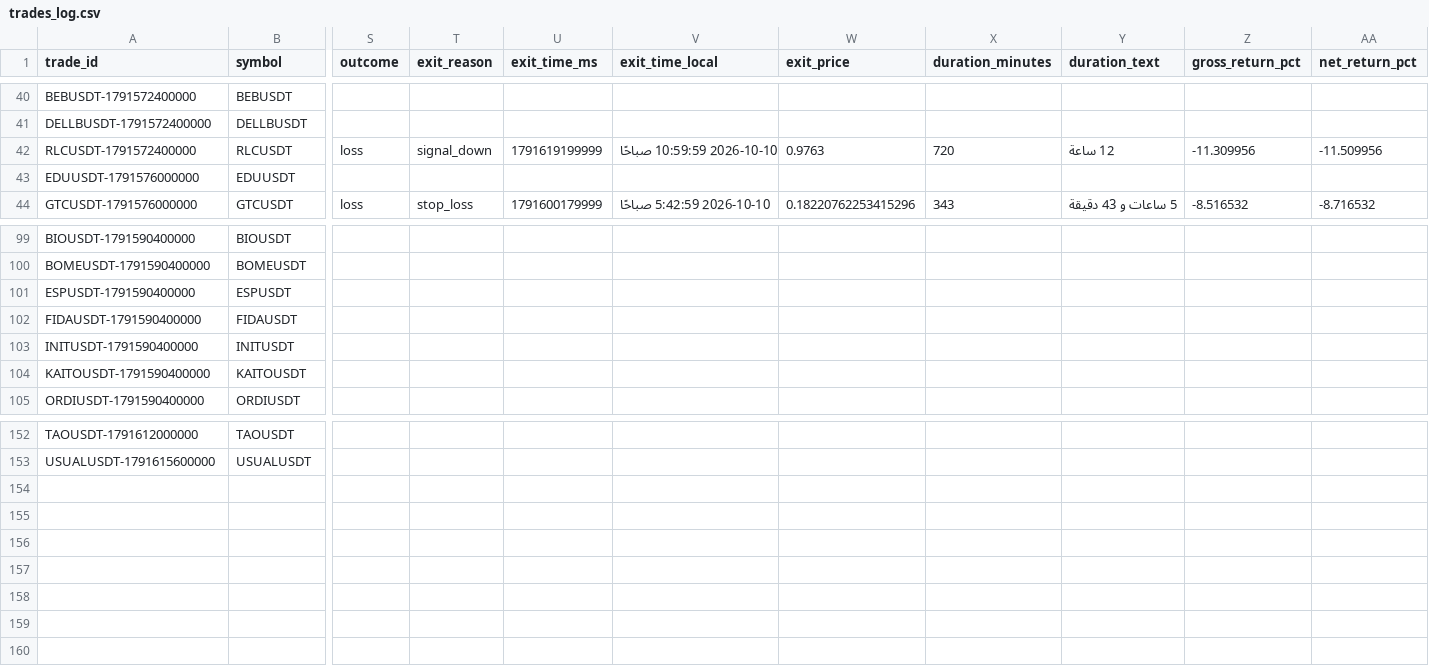
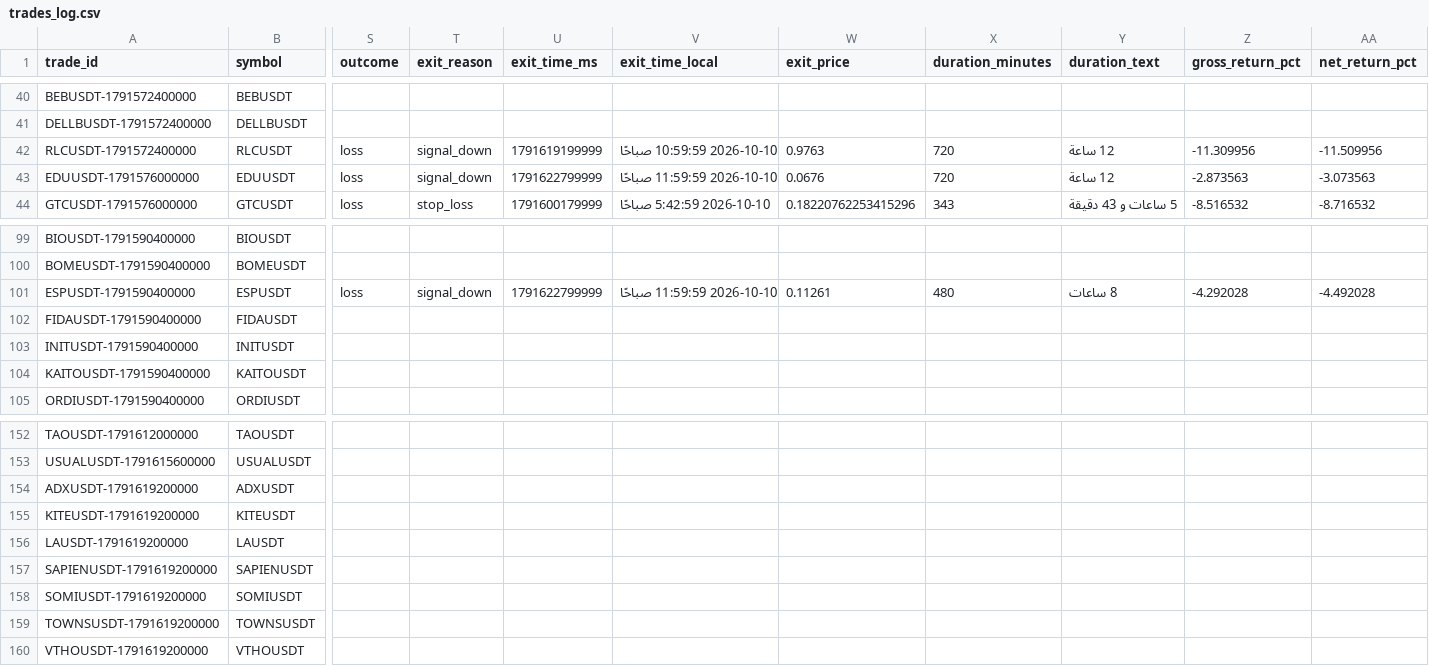
Before and after one commit to turky4500/binance-spot-usdt-signal-bot, a CSV file: data/trades_log.csv, drawn as a sheet; only a part is shown, gaps mark what is left out; rows hold the shown columns only; the diff names each change by its address in the sheet, - before the commit and + after, or states it on an @@ line.

```diff
--- a/data/trades_log.csv
+++ b/data/trades_log.csv
-S43 (outcome): (empty)
+S43 (outcome): loss
-T43 (exit_reason): (empty)
+T43 (exit_reason): signal_down
-U43 (exit_time_ms): (empty)
+U43 (exit_time_ms): 1791622799999
-V43 (exit_time_local): (empty)
+V43 (exit_time_local): 2026-10-10 11:59:59 صباحًا
-W43 (exit_price): (empty)
+W43 (exit_price): 0.0676
-X43 (duration_minutes): (empty)
+X43 (duration_minutes): 720
-Y43 (duration_text): (empty)
+Y43 (duration_text): 12 ساعة
-Z43 (gross_return_pct): (empty)
+Z43 (gross_return_pct): -2.873563
-AA43 (net_return_pct): (empty)
+AA43 (net_return_pct): -3.073563
-S101 (outcome): (empty)
+S101 (outcome): loss
-T101 (exit_reason): (empty)
+T101 (exit_reason): signal_down
-U101 (exit_time_ms): (empty)
+U101 (exit_time_ms): 1791622799999
-V101 (exit_time_local): (empty)
+V101 (exit_time_local): 2026-10-10 11:59:59 صباحًا
-W101 (exit_price): (empty)
+W101 (exit_price): 0.11261
-X101 (duration_minutes): (empty)
+X101 (duration_minutes): 480
-Y101 (duration_text): (empty)
+Y101 (duration_text): 8 ساعات
-Z101 (gross_return_pct): (empty)
+Z101 (gross_return_pct): -4.292028
-AA101 (net_return_pct): (empty)
+AA101 (net_return_pct): -4.492028
+row 154: ADXUSDT-1791619200000 | ADXUSDT
+row 155: KITEUSDT-1791619200000 | KITEUSDT
+row 156: LAUSDT-1791619200000 | LAUSDT
+row 157: SAPIENUSDT-1791619200000 | SAPIENUSDT
+row 158: SOMIUSDT-1791619200000 | SOMIUSDT
+row 159: TOWNSUSDT-1791619200000 | TOWNSUSDT
+row 160: VTHOUSDT-1791619200000 | VTHOUSDT
```
Also changed, not shown: 2 other files.
